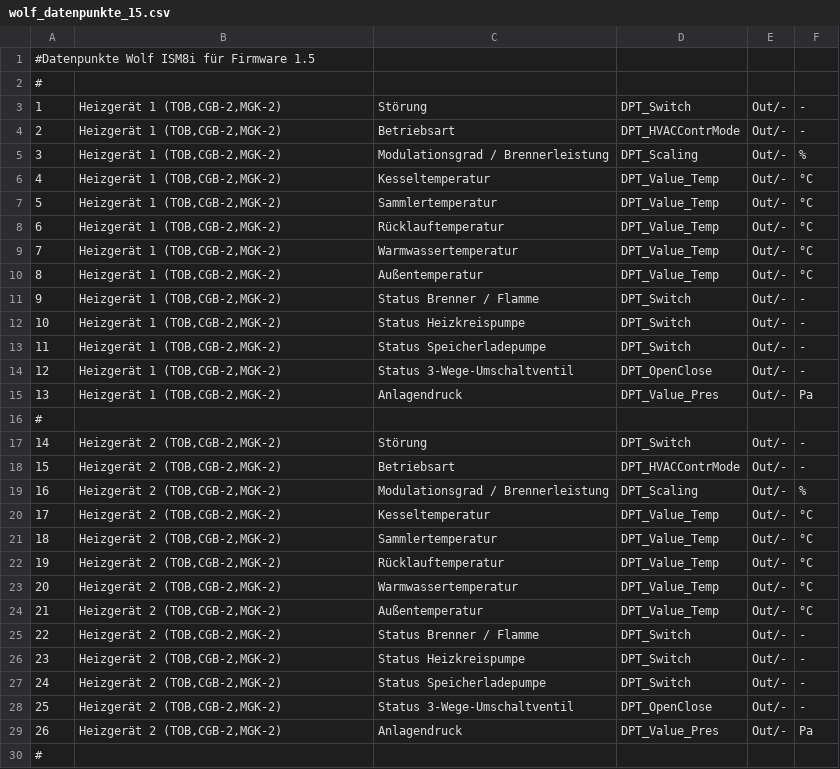
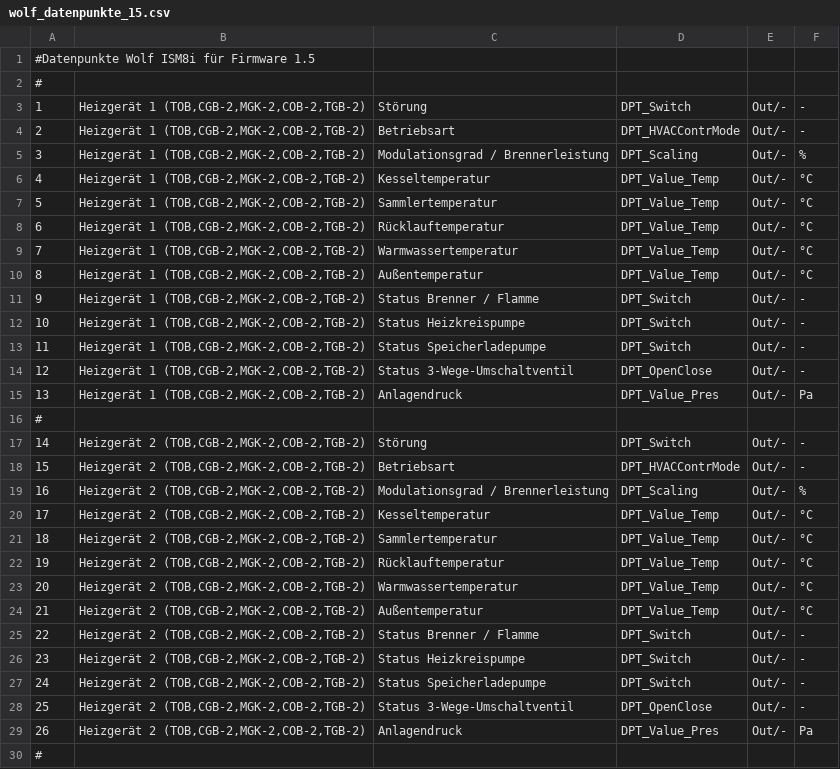
Before and after one commit to Gagi2k/LoxBerry-Plugin-WolfIsm8, a CSV file: bin/wolf_datenpunkte_15.csv, drawn as a sheet; only a part is shown; the diff covers the shown part only.

```diff
--- a/bin/wolf_datenpunkte_15.csv
+++ b/bin/wolf_datenpunkte_15.csv
@@ -2,29 +2,29 @@
 #
-1;Heizgerät 1 (TOB,CGB-2,MGK-2);Störung;DPT_Switch;Out/-;-
-2;Heizgerät 1 (TOB,CGB-2,MGK-2);Betriebsart;DPT_HVACContrMode;Out/-;-
-3;Heizgerät 1 (TOB,CGB-2,MGK-2);Modulationsgrad / Brennerleistung;DPT_Scaling;Out/-;%
-4;Heizgerät 1 (TOB,CGB-2,MGK-2);Kesseltemperatur;DPT_Value_Temp;Out/-;°C
-5;Heizgerät 1 (TOB,CGB-2,MGK-2);Sammlertemperatur;DPT_Value_Temp;Out/-;°C
-6;Heizgerät 1 (TOB,CGB-2,MGK-2);Rücklauftemperatur;DPT_Value_Temp;Out/-;°C
-7;Heizgerät 1 (TOB,CGB-2,MGK-2);Warmwassertemperatur;DPT_Value_Temp;Out/-;°C
-8;Heizgerät 1 (TOB,CGB-2,MGK-2);Außentemperatur;DPT_Value_Temp;Out/-;°C
-9;Heizgerät 1 (TOB,CGB-2,MGK-2);Status Brenner / Flamme;DPT_Switch;Out/-;-
-10;Heizgerät 1 (TOB,CGB-2,MGK-2);Status Heizkreispumpe;DPT_Switch;Out/-;-
-11;Heizgerät 1 (TOB,CGB-2,MGK-2);Status Speicherladepumpe;DPT_Switch;Out/-;-
-12;Heizgerät 1 (TOB,CGB-2,MGK-2);Status 3-Wege-Umschaltventil;DPT_OpenClose;Out/-;-
-13;Heizgerät 1 (TOB,CGB-2,MGK-2);Anlagendruck;DPT_Value_Pres;Out/-;Pa
+1;Heizgerät 1 (TOB,CGB-2,MGK-2,COB-2,TGB-2);Störung;DPT_Switch;Out/-;-
+2;Heizgerät 1 (TOB,CGB-2,MGK-2,COB-2,TGB-2);Betriebsart;DPT_HVACContrMode;Out/-;-
+3;Heizgerät 1 (TOB,CGB-2,MGK-2,COB-2,TGB-2);Modulationsgrad / Brennerleistung;DPT_Scaling;Out/-;%
+4;Heizgerät 1 (TOB,CGB-2,MGK-2,COB-2,TGB-2);Kesseltemperatur;DPT_Value_Temp;Out/-;°C
+5;Heizgerät 1 (TOB,CGB-2,MGK-2,COB-2,TGB-2);Sammlertemperatur;DPT_Value_Temp;Out/-;°C
+6;Heizgerät 1 (TOB,CGB-2,MGK-2,COB-2,TGB-2);Rücklauftemperatur;DPT_Value_Temp;Out/-;°C
+7;Heizgerät 1 (TOB,CGB-2,MGK-2,COB-2,TGB-2);Warmwassertemperatur;DPT_Value_Temp;Out/-;°C
+8;Heizgerät 1 (TOB,CGB-2,MGK-2,COB-2,TGB-2);Außentemperatur;DPT_Value_Temp;Out/-;°C
+9;Heizgerät 1 (TOB,CGB-2,MGK-2,COB-2,TGB-2);Status Brenner / Flamme;DPT_Switch;Out/-;-
+10;Heizgerät 1 (TOB,CGB-2,MGK-2,COB-2,TGB-2);Status Heizkreispumpe;DPT_Switch;Out/-;-
+11;Heizgerät 1 (TOB,CGB-2,MGK-2,COB-2,TGB-2);Status Speicherladepumpe;DPT_Switch;Out/-;-
+12;Heizgerät 1 (TOB,CGB-2,MGK-2,COB-2,TGB-2);Status 3-Wege-Umschaltventil;DPT_OpenClose;Out/-;-
+13;Heizgerät 1 (TOB,CGB-2,MGK-2,COB-2,TGB-2);Anlagendruck;DPT_Value_Pres;Out/-;Pa
 #
-14;Heizgerät 2 (TOB,CGB-2,MGK-2);Störung;DPT_Switch;Out/-;-
-15;Heizgerät 2 (TOB,CGB-2,MGK-2);Betriebsart;DPT_HVACContrMode;Out/-;-
-16;Heizgerät 2 (TOB,CGB-2,MGK-2);Modulationsgrad / Brennerleistung;DPT_Scaling;Out/-;%
-17;Heizgerät 2 (TOB,CGB-2,MGK-2);Kesseltemperatur;DPT_Value_Temp;Out/-;°C
-18;Heizgerät 2 (TOB,CGB-2,MGK-2);Sammlertemperatur;DPT_Value_Temp;Out/-;°C
-19;Heizgerät 2 (TOB,CGB-2,MGK-2);Rücklauftemperatur;DPT_Value_Temp;Out/-;°C
-20;Heizgerät 2 (TOB,CGB-2,MGK-2);Warmwassertemperatur;DPT_Value_Temp;Out/-;°C
-21;Heizgerät 2 (TOB,CGB-2,MGK-2);Außentemperatur;DPT_Value_Temp;Out/-;°C
-22;Heizgerät 2 (TOB,CGB-2,MGK-2);Status Brenner / Flamme;DPT_Switch;Out/-;-
-23;Heizgerät 2 (TOB,CGB-2,MGK-2);Status Heizkreispumpe;DPT_Switch;Out/-;-
-24;Heizgerät 2 (TOB,CGB-2,MGK-2);Status Speicherladepumpe;DPT_Switch;Out/-;-
-25;Heizgerät 2 (TOB,CGB-2,MGK-2);Status 3-Wege-Umschaltventil;DPT_OpenClose;Out/-;-
-26;Heizgerät 2 (TOB,CGB-2,MGK-2);Anlagendruck;DPT_Value_Pres;Out/-;Pa
+14;Heizgerät 2 (TOB,CGB-2,MGK-2,COB-2,TGB-2);Störung;DPT_Switch;Out/-;-
+15;Heizgerät 2 (TOB,CGB-2,MGK-2,COB-2,TGB-2);Betriebsart;DPT_HVACContrMode;Out/-;-
+16;Heizgerät 2 (TOB,CGB-2,MGK-2,COB-2,TGB-2);Modulationsgrad / Brennerleistung;DPT_Scaling;Out/-;%
+17;Heizgerät 2 (TOB,CGB-2,MGK-2,COB-2,TGB-2);Kesseltemperatur;DPT_Value_Temp;Out/-;°C
+18;Heizgerät 2 (TOB,CGB-2,MGK-2,COB-2,TGB-2);Sammlertemperatur;DPT_Value_Temp;Out/-;°C
+19;Heizgerät 2 (TOB,CGB-2,MGK-2,COB-2,TGB-2);Rücklauftemperatur;DPT_Value_Temp;Out/-;°C
+20;Heizgerät 2 (TOB,CGB-2,MGK-2,COB-2,TGB-2);Warmwassertemperatur;DPT_Value_Temp;Out/-;°C
+21;Heizgerät 2 (TOB,CGB-2,MGK-2,COB-2,TGB-2);Außentemperatur;DPT_Value_Temp;Out/-;°C
+22;Heizgerät 2 (TOB,CGB-2,MGK-2,COB-2,TGB-2);Status Brenner / Flamme;DPT_Switch;Out/-;-
+23;Heizgerät 2 (TOB,CGB-2,MGK-2,COB-2,TGB-2);Status Heizkreispumpe;DPT_Switch;Out/-;-
+24;Heizgerät 2 (TOB,CGB-2,MGK-2,COB-2,TGB-2);Status Speicherladepumpe;DPT_Switch;Out/-;-
+25;Heizgerät 2 (TOB,CGB-2,MGK-2,COB-2,TGB-2);Status 3-Wege-Umschaltventil;DPT_OpenClose;Out/-;-
+26;Heizgerät 2 (TOB,CGB-2,MGK-2,COB-2,TGB-2);Anlagendruck;DPT_Value_Pres;Out/-;Pa
 #
```
Also changed, not shown: 3 removed rows and 84 edited cells elsewhere in this file, 2 other files.
